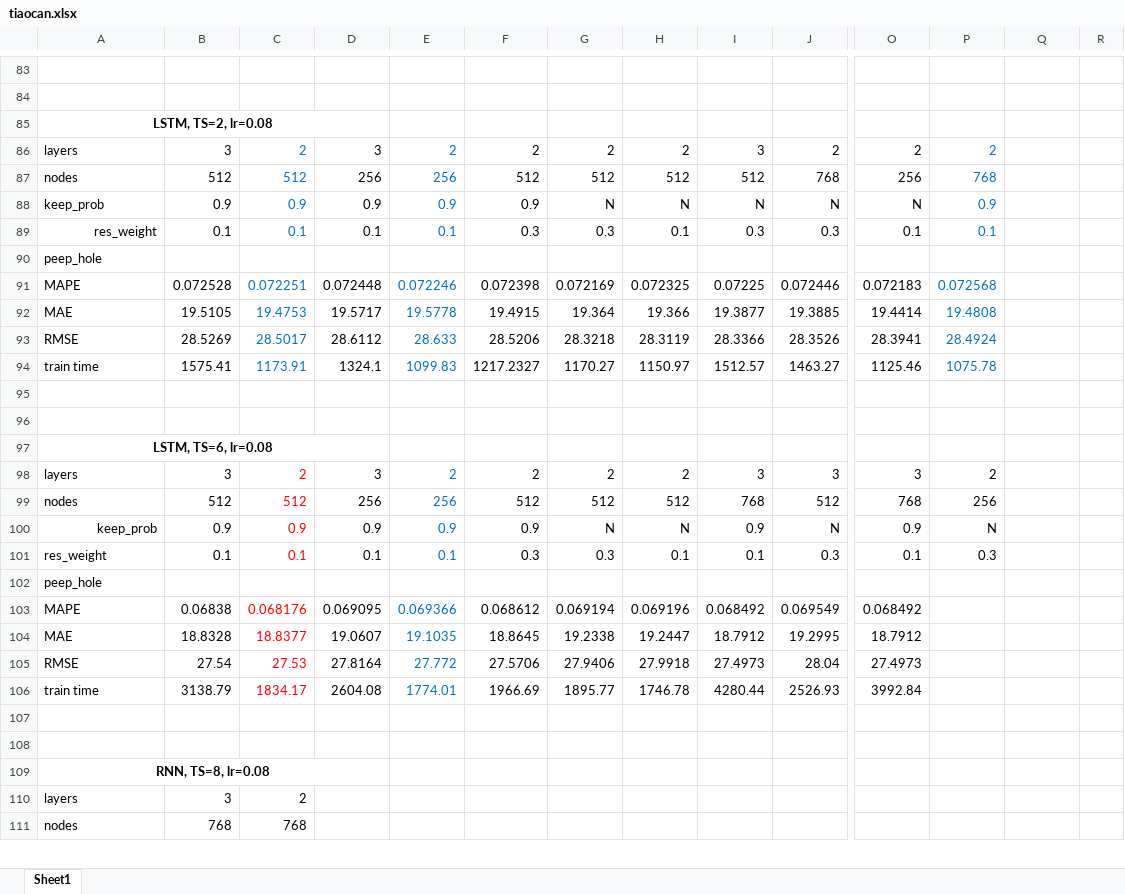
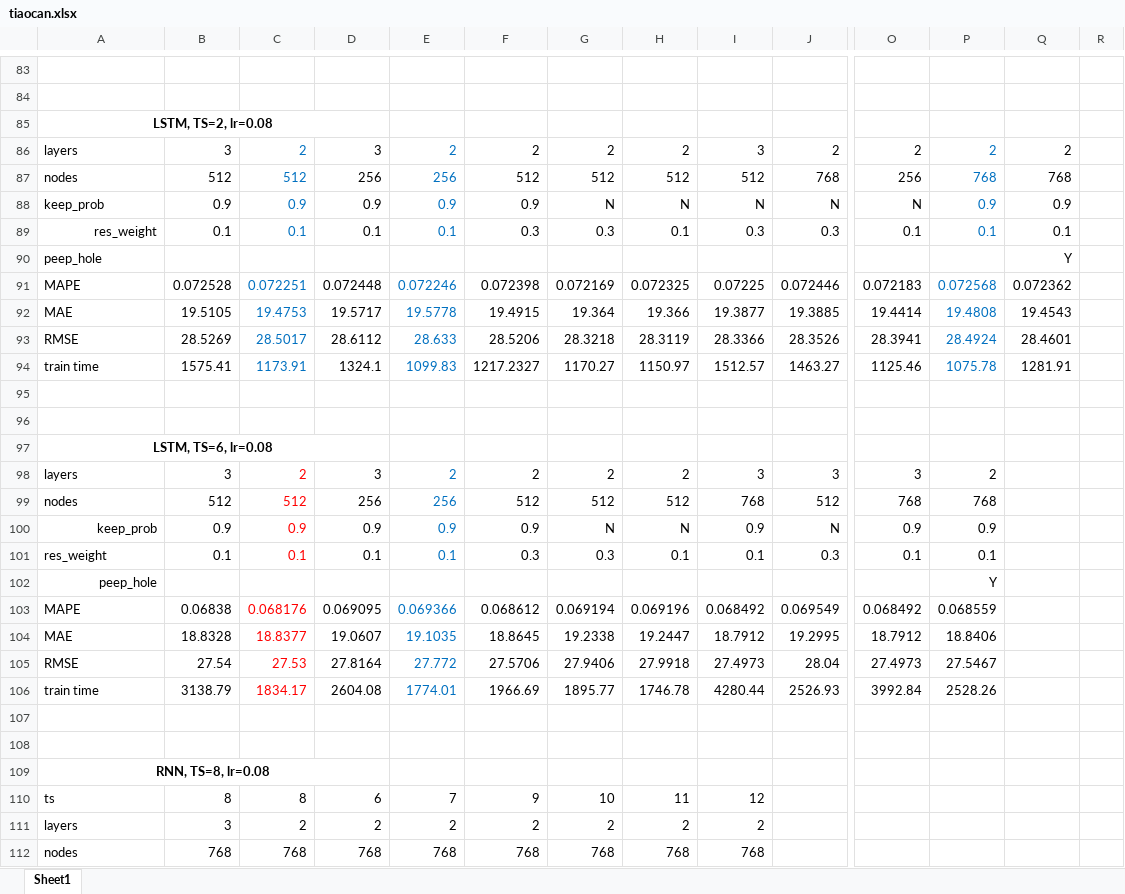
Before and after one commit to DDKinger/FlowFly, an Excel workbook: results/tiaocan.xlsx, sheet Sheet1, drawn as a sheet; only a part is shown, gaps mark what is left out; values as stored, in another font and other column widths than the file's, no borders; addresses are those after the commit; rows hold the shown columns only; the diff covers the shown part only; the diff names each change by its address in the sheet, - before the commit and + after, or states it on an @@ line.

```diff
--- a/results/tiaocan.xlsx (sheet Sheet1)
+++ b/results/tiaocan.xlsx (sheet Sheet1)
-Q86: (empty)
+Q86: 2
-Q87: (empty)
+Q87: 768
-Q88: (empty)
+Q88: 0.9
-Q89: (empty)
+Q89: 0.1
-Q90: (empty)
+Q90: Y
-Q91: (empty)
+Q91: 0.072362
-Q92: (empty)
+Q92: 19.4543
-Q93: (empty)
+Q93: 28.4601
-Q94: (empty)
+Q94: 1281.91
-P99: 256
+P99: 768
-P100: N
+P100: 0.9
-P101: 0.3
+P101: 0.1
-A102 alignment: left
+A102 alignment: right
-P102: (empty)
+P102: Y
-P103: (empty)
+P103: 0.068559
-P104: (empty)
+P104: 18.8406
-P105: (empty)
+P105: 27.5467
-P106: (empty)
+P106: 2528.26
+row 110: ts | 8 | 8 | 6 | 7 | 9 | 10 | 11 | 12
-D111: (empty)
+D111: 2
-E111: (empty)
+E111: 2
-F111: (empty)
+F111: 2
-G111: (empty)
+G111: 2
-H111: (empty)
+H111: 2
-I111: (empty)
+I111: 2
-D112: (empty)
+D112: 768
-E112: (empty)
+E112: 768
-F112: (empty)
+F112: 768
-G112: (empty)
+G112: 768
-H112: (empty)
+H112: 768
-I112: (empty)
+I112: 768
```
Also changed, not shown: 12 added rows, 12 removed rows, 39 edited cells and cell formats elsewhere in this sheet, 8 other files.
